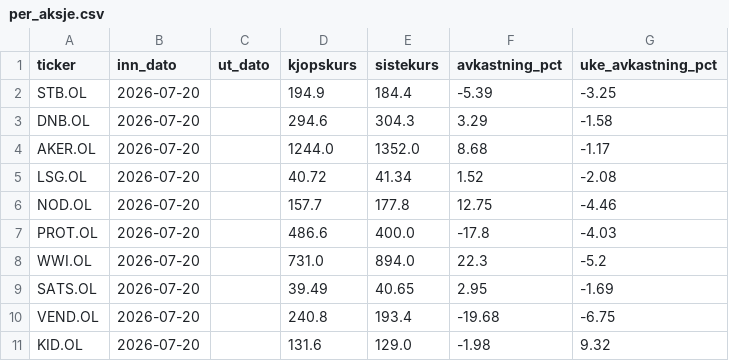
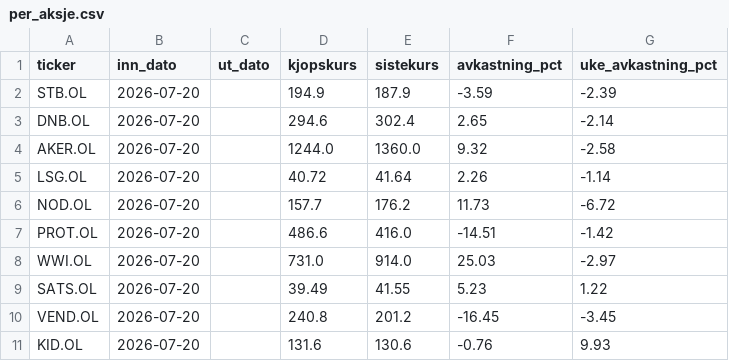
Before and after one commit to b-hand-cpu/modellportefolje, a CSV file: data/per_aksje.csv, drawn as a sheet.

```diff
--- a/data/per_aksje.csv
+++ b/data/per_aksje.csv
@@ -1,11 +1,11 @@
 ticker,inn_dato,ut_dato,kjopskurs,sistekurs,avkastning_pct,uke_avkastning_pct
-STB.OL,2026-07-20,,194.9,184.4,-5.39,-3.25
-DNB.OL,2026-07-20,,294.6,304.3,3.29,-1.58
-AKER.OL,2026-07-20,,1244.0,1352.0,8.68,-1.17
-LSG.OL,2026-07-20,,40.72,41.34,1.52,-2.08
-NOD.OL,2026-07-20,,157.7,177.8,12.75,-4.46
-PROT.OL,2026-07-20,,486.6,400.0,-17.8,-4.03
-WWI.OL,2026-07-20,,731.0,894.0,22.3,-5.2
-SATS.OL,2026-07-20,,39.49,40.65,2.95,-1.69
-VEND.OL,2026-07-20,,240.8,193.4,-19.68,-6.75
-KID.OL,2026-07-20,,131.6,129.0,-1.98,9.32
+STB.OL,2026-07-20,,194.9,187.9,-3.59,-2.39
+DNB.OL,2026-07-20,,294.6,302.4,2.65,-2.14
+AKER.OL,2026-07-20,,1244.0,1360.0,9.32,-2.58
+LSG.OL,2026-07-20,,40.72,41.64,2.26,-1.14
+NOD.OL,2026-07-20,,157.7,176.2,11.73,-6.72
+PROT.OL,2026-07-20,,486.6,416.0,-14.51,-1.42
+WWI.OL,2026-07-20,,731.0,914.0,25.03,-2.97
+SATS.OL,2026-07-20,,39.49,41.55,5.23,1.22
+VEND.OL,2026-07-20,,240.8,201.2,-16.45,-3.45
+KID.OL,2026-07-20,,131.6,130.6,-0.76,9.93
```
Also changed, not shown: data/performance.csv.
